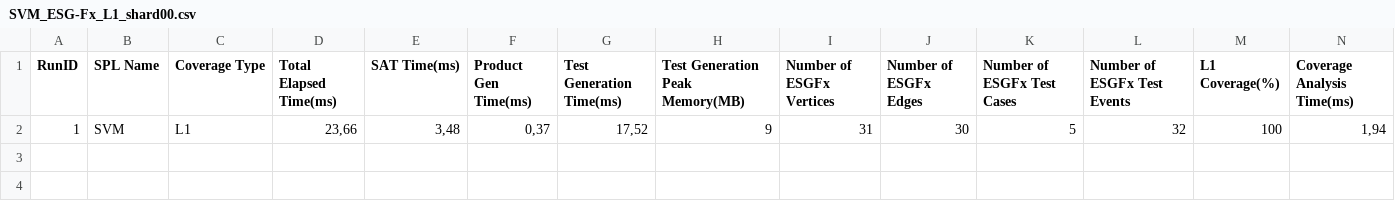
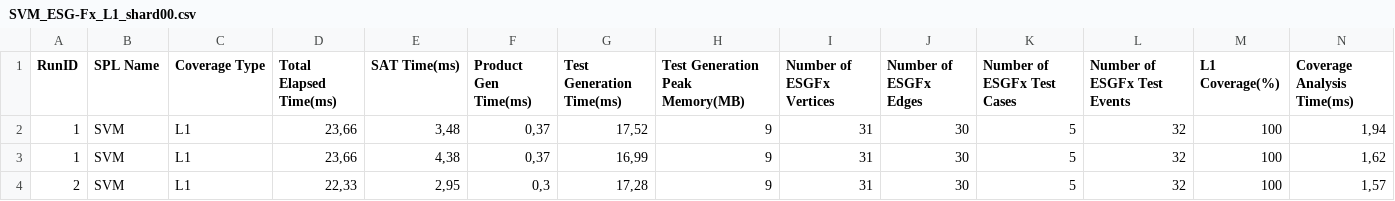
Before and after one commit to esg4aspl/esg-with-feature-expressions, a CSV file: files/Cases/SodaVendingMachine/extremeScalabilityTestPipeline/ESG-Fx/L1/SVM_ESG-Fx_L1_shard00.csv, drawn as a sheet; only a part is shown; rows hold the shown columns only; the diff names each change by its address in the sheet, - before the commit and + after, or states it on an @@ line.

```diff
--- a/files/Cases/SodaVendingMachine/extremeScalabilityTestPipeline/ESG-Fx/L1/SVM_ESG-Fx_L1_shard00.csv
+++ b/files/Cases/SodaVendingMachine/extremeScalabilityTestPipeline/ESG-Fx/L1/SVM_ESG-Fx_L1_shard00.csv
+row 3: 1 | SVM | L1 | 23,66 | 4,38 | 0,37 | 16,99 | 9 | 31 | 30 | 5 | 32 | 100 | 1,62
+row 4: 2 | SVM | L1 | 22,33 | 2,95 | 0,3 | 17,28 | 9 | 31 | 30 | 5 | 32 | 100 | 1,57
```
Also changed, not shown: files/Cases/SodaVendingMachine/extremeScalabilityTestPipeline/ESG-Fx/L1/SVM_ESG-Fx_L1_shard01.csv, files/Cases/SodaVendingMachine/extremeScalabilityTestPipeline/ESG-Fx/L1/SVM_ESG-Fx_L1_shard02.csv, 11 other files.
